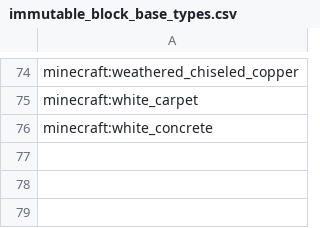
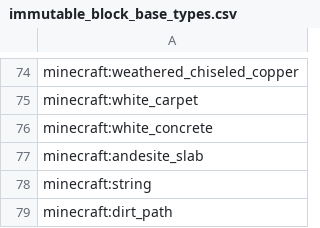
Before and after one commit to IsaacBraamGit/gdcm2025, a CSV file: immutable_block_base_types.csv, drawn as a sheet; only a part is shown, gaps mark what is left out; the diff names each change by its address in the sheet, - before the commit and + after, or states it on an @@ line.

```diff
--- a/immutable_block_base_types.csv
+++ b/immutable_block_base_types.csv
+row 77: minecraft:andesite_slab
+row 78: minecraft:string
+row 79: minecraft:dirt_path
```
Also changed, not shown: 8 other files.
